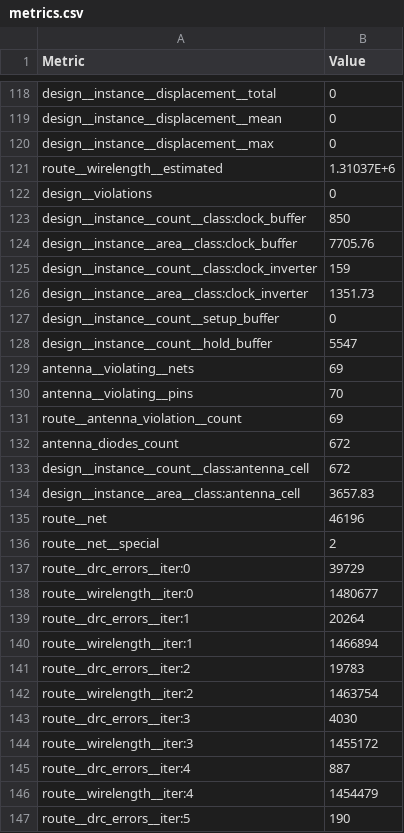
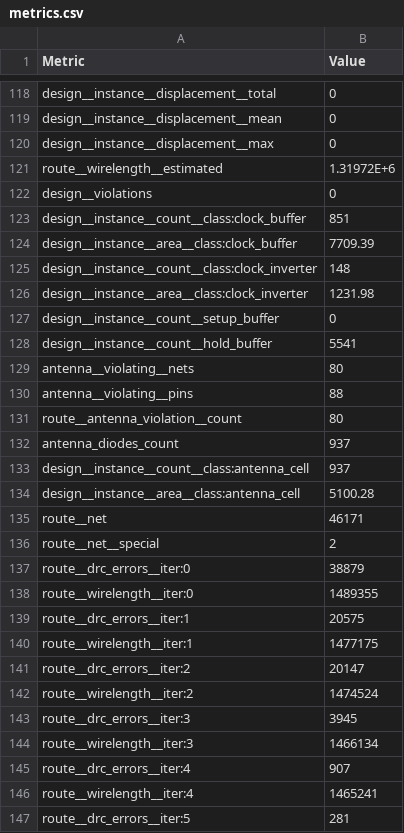
Before and after one commit to htfab/tinytapeout-ihp-25b, a CSV file: projects/tt_um_tt_tinyQV/stats/metrics.csv, drawn as a sheet; only a part is shown, gaps mark what is left out; the diff covers the shown part only.

Commit message:
feat: update project tt_um_tt_tinyQV from MichaelBell/ttihp25b-tinyQV
Commit: de96f4de50350cb8c570616f7b22862f0f32f4fc
Workflow: https://github.com/MichaelBell/ttihp25b-tinyQV/actions/runs/17122043162

```diff
--- a/projects/tt_um_tt_tinyQV/stats/metrics.csv
+++ b/projects/tt_um_tt_tinyQV/stats/metrics.csv
@@ -120,28 +120,28 @@ design__instance__displacement__mean,0
 design__instance__displacement__max,0
-route__wirelength__estimated,1.31037E+6
+route__wirelength__estimated,1.31972E+6
 design__violations,0
-design__instance__count__class:clock_buffer,850
-design__instance__area__class:clock_buffer,7705.76
-design__instance__count__class:clock_inverter,159
-design__instance__area__class:clock_inverter,1351.73
+design__instance__count__class:clock_buffer,851
+design__instance__area__class:clock_buffer,7709.39
+design__instance__count__class:clock_inverter,148
+design__instance__area__class:clock_inverter,1231.98
 design__instance__count__setup_buffer,0
-design__instance__count__hold_buffer,5547
-antenna__violating__nets,69
-antenna__violating__pins,70
-route__antenna_violation__count,69
-antenna_diodes_count,672
-design__instance__count__class:antenna_cell,672
-design__instance__area__class:antenna_cell,3657.83
-route__net,46196
+design__instance__count__hold_buffer,5541
+antenna__violating__nets,80
+antenna__violating__pins,88
+route__antenna_violation__count,80
+antenna_diodes_count,937
+design__instance__count__class:antenna_cell,937
+design__instance__area__class:antenna_cell,5100.28
+route__net,46171
 route__net__special,2
-route__drc_errors__iter:0,39729
-route__wirelength__iter:0,1480677
-route__drc_errors__iter:1,20264
-route__wirelength__iter:1,1466894
-route__drc_errors__iter:2,19783
-route__wirelength__iter:2,1463754
-route__drc_errors__iter:3,4030
-route__wirelength__iter:3,1455172
-route__drc_errors__iter:4,887
-route__wirelength__iter:4,1454479
-route__drc_errors__iter:5,190
+route__drc_errors__iter:0,38879
+route__wirelength__iter:0,1489355
+route__drc_errors__iter:1,20575
+route__wirelength__iter:1,1477175
+route__drc_errors__iter:2,20147
+route__wirelength__iter:2,1474524
+route__drc_errors__iter:3,3945
+route__wirelength__iter:3,1466134
+route__drc_errors__iter:4,907
+route__wirelength__iter:4,1465241
+route__drc_errors__iter:5,281
```
Also changed, not shown: 82 edited cells elsewhere in this file, 6 other files.
